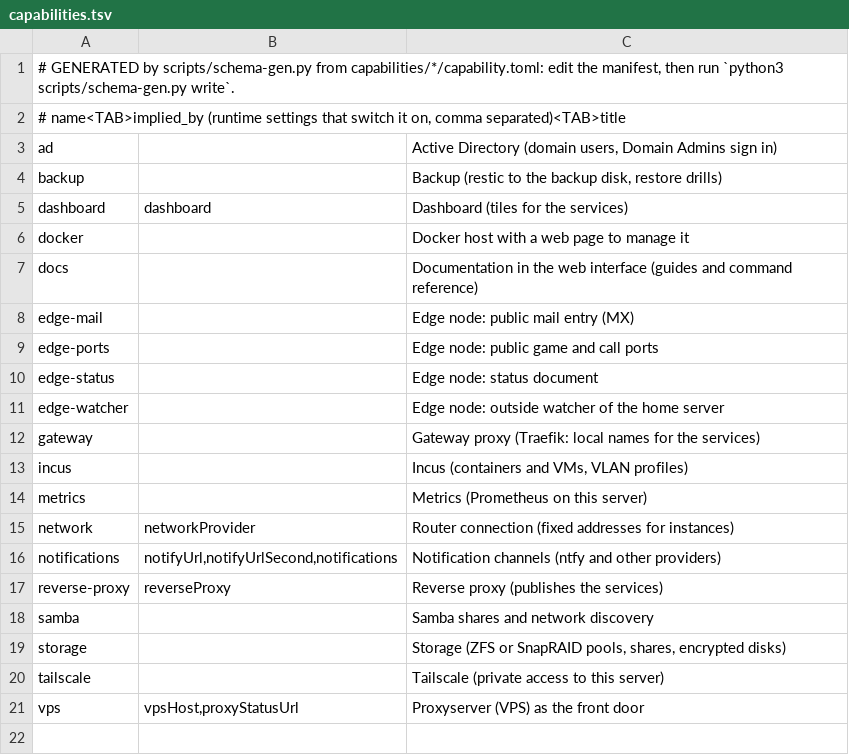
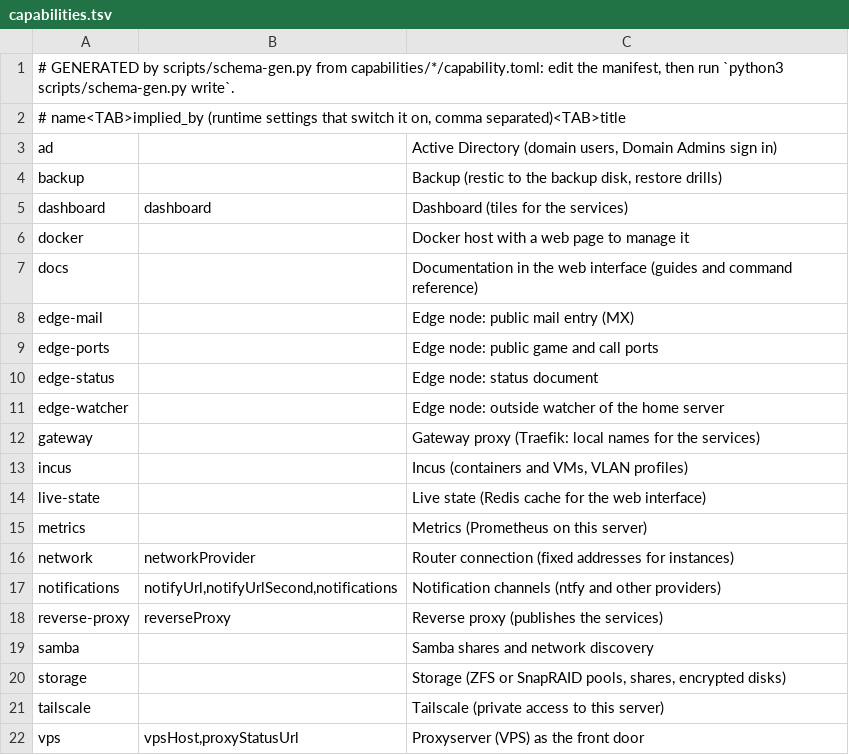
Before and after one commit to hobnix/server, a TSV file: scripts/lib/capabilities.tsv, drawn as a sheet; the diff names each change by its address in the sheet, - before the commit and + after, or states it on an @@ line.

```diff
--- a/scripts/lib/capabilities.tsv
+++ b/scripts/lib/capabilities.tsv
+row 14: live-state |  | Live state (Redis cache for the web interface)
```
Also changed, not shown: docs/categories.tsv, scripts/lib/registry.tsv, 32 other files.
